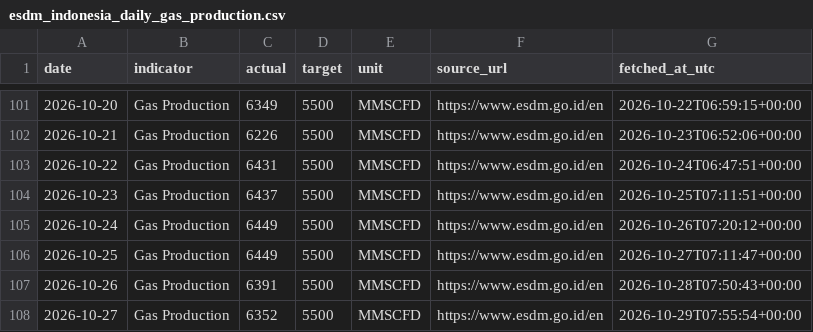
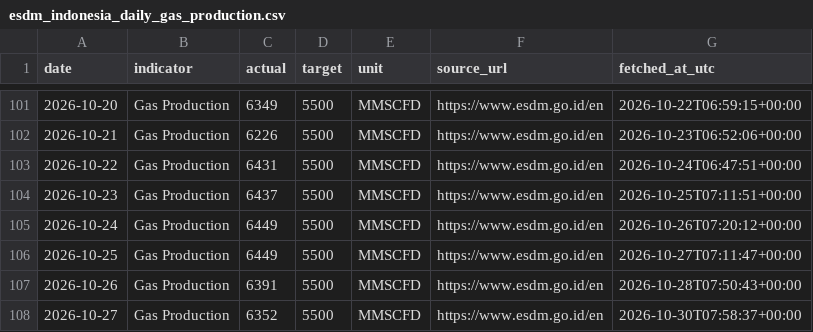
Before and after one commit to nxiongkpler/esdm-indonesia-daily-gas-production, a CSV file: data/esdm_indonesia_daily_gas_production.csv, drawn as a sheet; only a part is shown, gaps mark what is left out.

```diff
--- a/data/esdm_indonesia_daily_gas_production.csv
+++ b/data/esdm_indonesia_daily_gas_production.csv
@@ -107,2 +107,2 @@ date,indicator,actual,target,unit,source_url,fetched_at_utc
 2026-10-26,Gas Production,6391,5500,MMSCFD,https://www.esdm.go.id/en,2026-10-28T07:50:43+00:00
-2026-10-27,Gas Production,6352,5500,MMSCFD,https://www.esdm.go.id/en,2026-10-29T07:55:54+00:00
+2026-10-27,Gas Production,6352,5500,MMSCFD,https://www.esdm.go.id/en,2026-10-30T07:58:37+00:00
```
